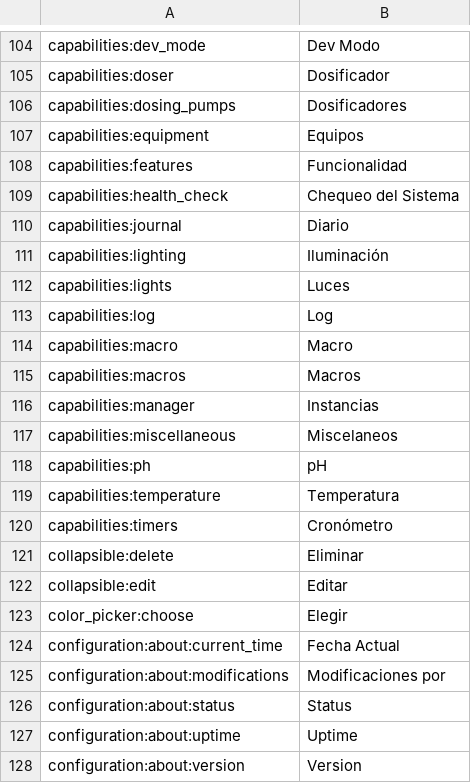
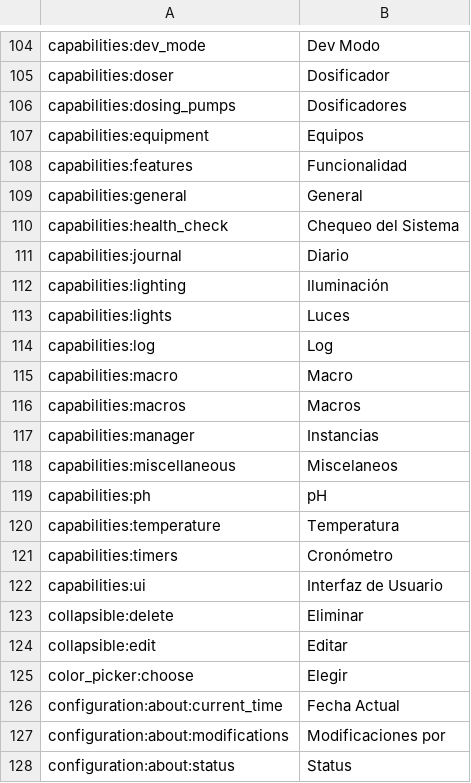
Before and after one commit to prsws/reef-pi, a CSV file: front-end/assets/translations/es.csv, drawn as a sheet; only a part is shown, gaps mark what is left out; the shorter side is filled out with more unchanged rows.

```diff
--- a/front-end/assets/translations/es.csv
+++ b/front-end/assets/translations/es.csv
@@ -108,2 +108,3 @@ capabilities:equipment,Equipos
 capabilities:features,Funcionalidad
+capabilities:general,General
 capabilities:health_check,Chequeo del Sistema
@@ -120,2 +121,3 @@ capabilities:temperature,Temperatura
 capabilities:timers,Cronómetro
+capabilities:ui,Interfaz de Usuario
 collapsible:delete,Eliminar
```
Also changed, not shown: front-end/assets/translations/de.csv, front-end/assets/translations/en.csv, 8 other files.
